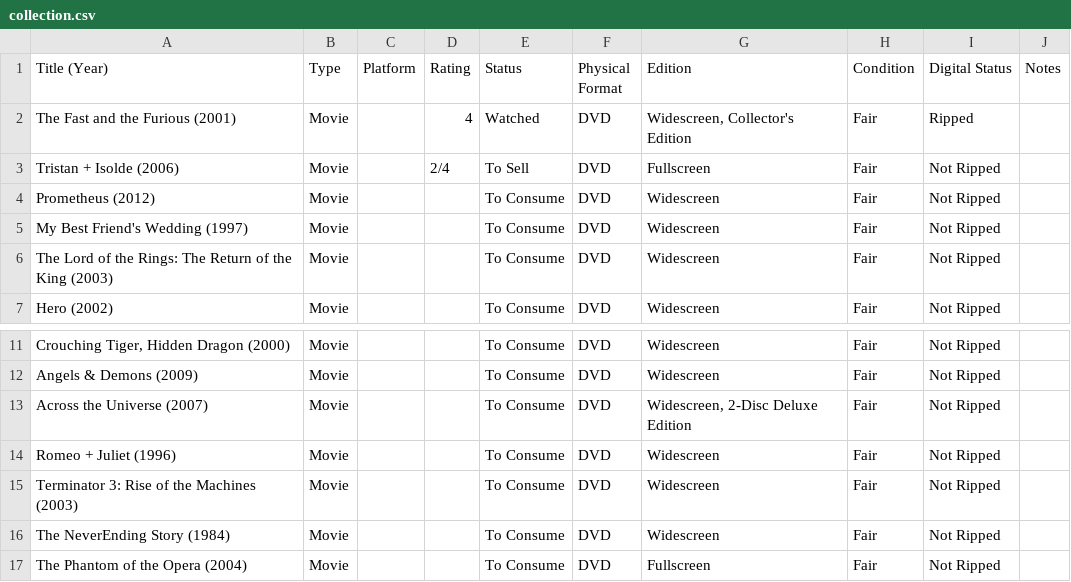
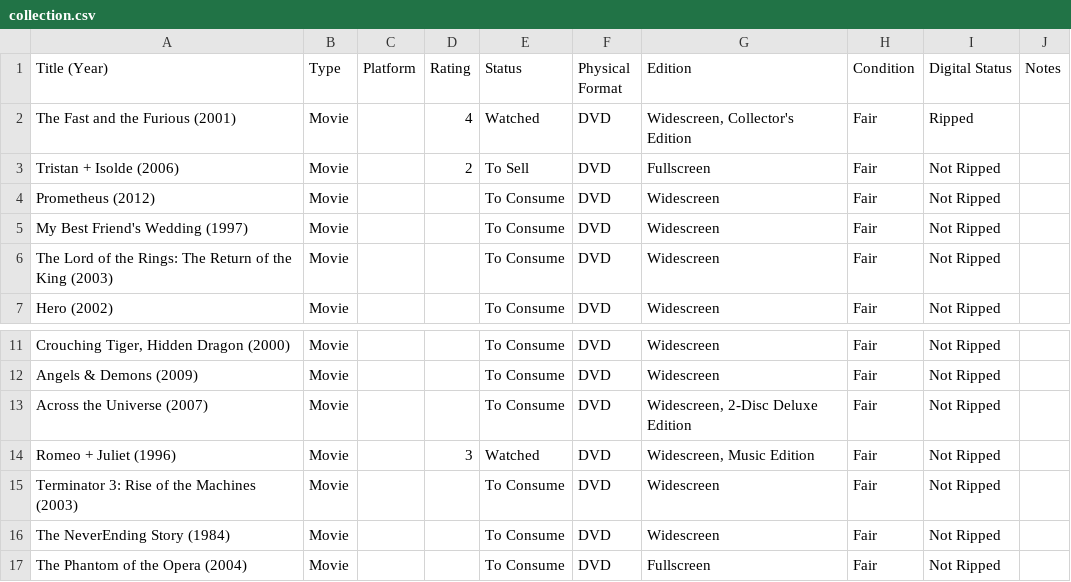
Before and after one commit to jacobdensford/playlist, a CSV file: data/collection.csv, drawn as a sheet; only a part is shown, gaps mark what is left out.

Commit message:
Watch movie

```diff
--- a/data/collection.csv
+++ b/data/collection.csv
@@ -2,3 +2,3 @@ Title (Year),Type,Platform,Rating,Status,Physical Format,Edition,Condition,Digit
 The Fast and the Furious (2001),Movie,,4,Watched,DVD,"Widescreen, Collector's Edition",Fair,Ripped,
-Tristan + Isolde (2006),Movie,,2/4,To Sell,DVD,Fullscreen,Fair,Not Ripped,
+Tristan + Isolde (2006),Movie,,2,To Sell,DVD,Fullscreen,Fair,Not Ripped,
 Prometheus (2012),Movie,,,To Consume,DVD,Widescreen,Fair,Not Ripped,
@@ -13,3 +13,3 @@ Angels & Demons (2009),Movie,,,To Consume,DVD,Widescreen,Fair,Not Ripped,
 Across the Universe (2007),Movie,,,To Consume,DVD,"Widescreen, 2-Disc Deluxe Edition",Fair,Not Ripped,
-Romeo + Juliet (1996),Movie,,,To Consume,DVD,Widescreen,Fair,Not Ripped,
+Romeo + Juliet (1996),Movie,,3,Watched,DVD,"Widescreen, Music Edition",Fair,Not Ripped,
 Terminator 3: Rise of the Machines (2003),Movie,,,To Consume,DVD,Widescreen,Fair,Not Ripped,
```
